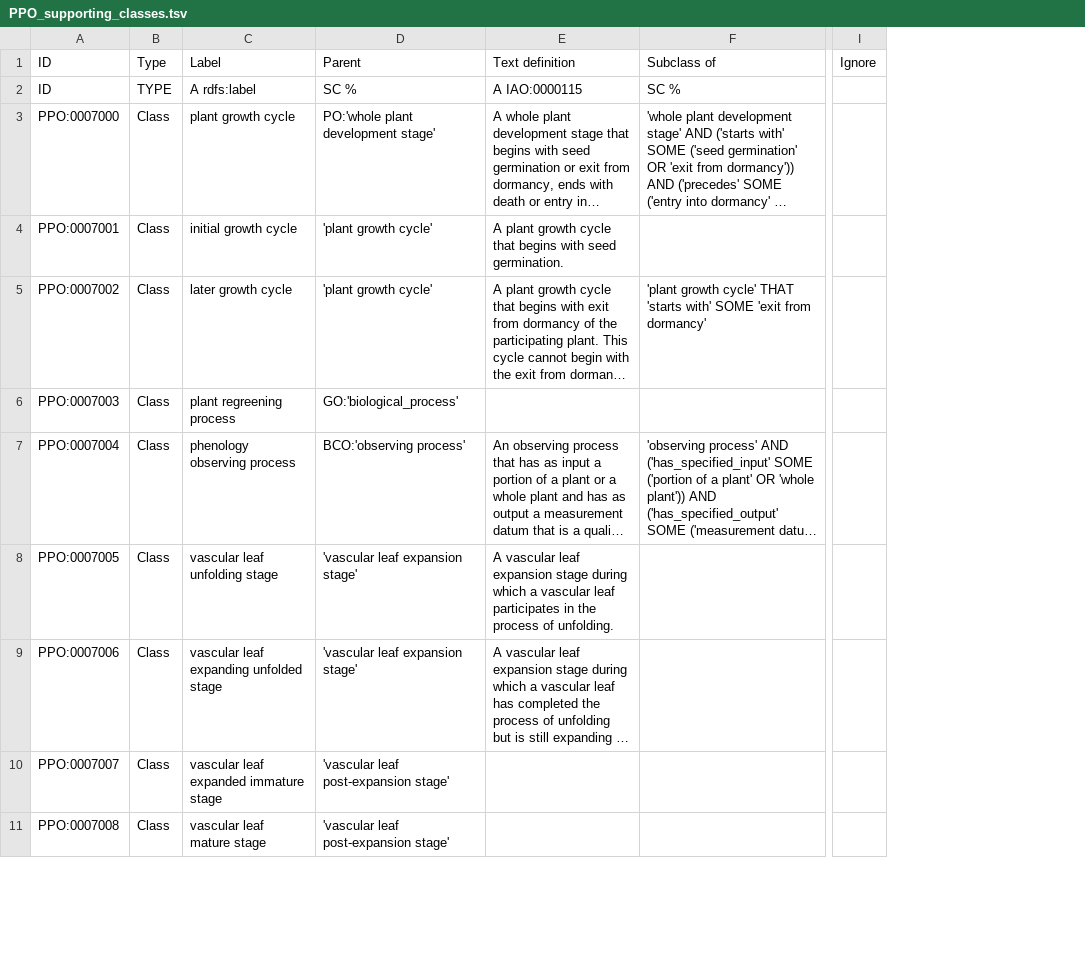
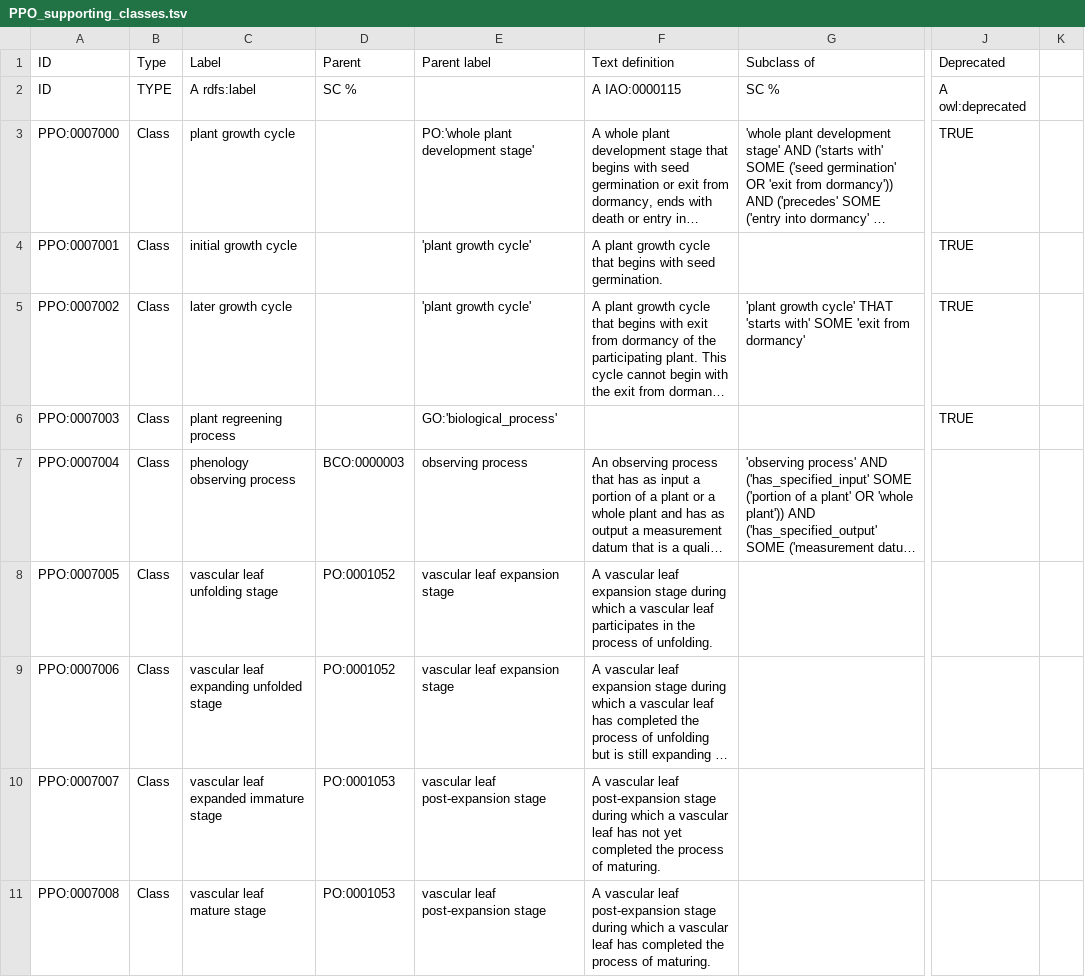
Before and after one commit to PlantPhenoOntology/ppo, a TSV file: src/templates/PPO_supporting_classes.tsv, drawn as a sheet; only a part is shown, gaps mark what is left out; long unchanged cells end in …; removed rows and columns are numbered as before the commit, all else as after; the diff covers the shown part only; the diff names each change by its address in the sheet, - before the commit and + after, or states it on an @@ line.

Commit message:
close #88 and close #90

```diff
--- a/src/templates/PPO_supporting_classes.tsv
+++ b/src/templates/PPO_supporting_classes.tsv
-column D, rows 1-11: Parent | SC % | PO:'whole plant development stage' | 'plant growth cycle' | 'plant growth cycle' | GO:'biological_process' | BCO:'observing process' | 'vascular leaf expansion stage' | 'vascular leaf expansion stage' | 'vascular leaf post-expansion stage' | 'vascular leaf post-expansion stage'
+column D, rows 1-11: Parent | SC % |  |  |  |  | BCO:0000003 | PO:0001052 | PO:0001052 | PO:0001053 | PO:0001053
+column E, rows 1-11: Parent label |  | PO:'whole plant development stage' | 'plant growth cycle' | 'plant growth cycle' | GO:'biological_process' | observing process | vascular leaf expansion stage | vascular leaf expansion stage | vascular leaf post-expansion stage | vascular leaf post-expansion stage
-column I, row 1: Ignore
+column J, rows 1-6: Deprecated | A owl:deprecated | TRUE | TRUE | TRUE | TRUE
+column K, empty
-F10: (empty)
+F10: A vascular leaf post-expansion stage during which a vascular leaf has not yet completed the process of maturing.
-F11: (empty)
+F11: A vascular leaf post-expansion stage during which a vascular leaf has completed the process of maturing.
```
Also changed, not shown: 1 added row and 8 edited cells elsewhere in this file.
